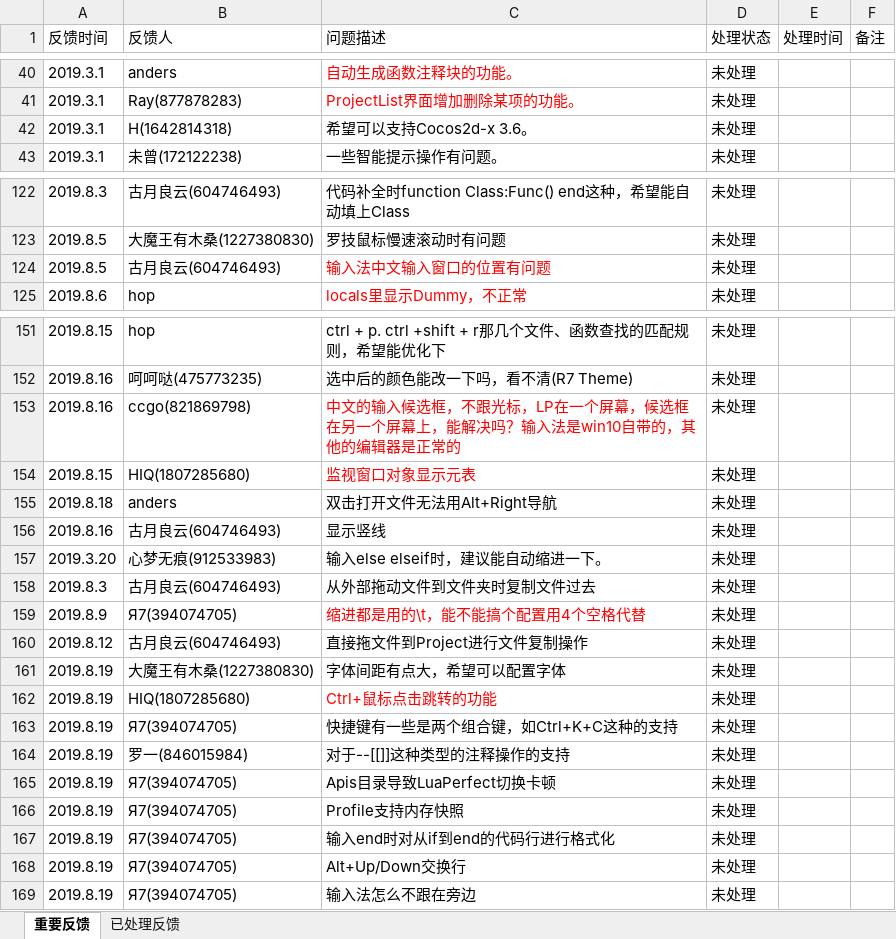
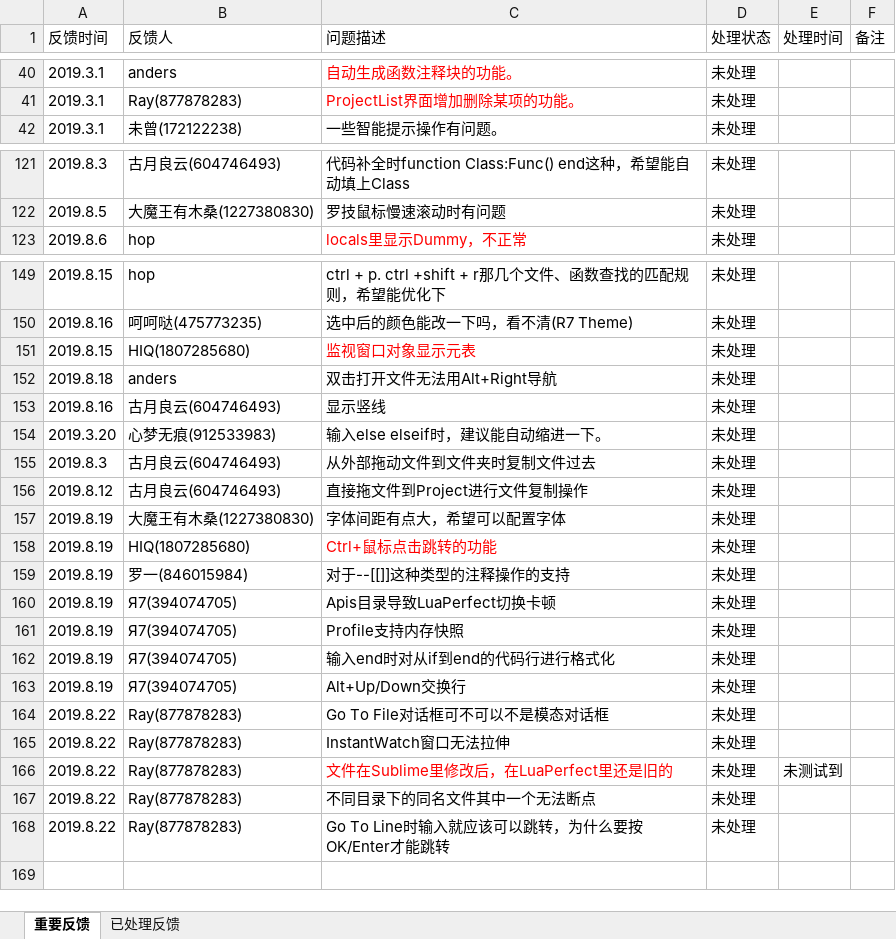
Before and after one commit to jiangzheng1986/LuaPerfect, an Excel workbook: LuaPerfect用户反馈.xlsx, sheet 重要反馈, drawn as a sheet; only a part is shown, gaps mark what is left out; values as stored, in another font and other column widths than the file's, no borders; removed rows and columns are numbered as before the commit, all else as after; the diff names each change by its address in the sheet, - before the commit and + after, or states it on an @@ line.

```diff
--- a/LuaPerfect用户反馈.xlsx (sheet 重要反馈)
+++ b/LuaPerfect用户反馈.xlsx (sheet 重要反馈)
-row 42: 2019.3.1 | H(1642814318) | 希望可以支持Cocos2d-x 3.6。 | 未处理
-row 124: 2019.8.5 | 古月良云(604746493) | 输入法中文输入窗口的位置有问题 | 未处理
-row 153: 2019.8.16 | ccgo(821869798) | 中文的输入候选框，不跟光标，LP在一个屏幕，候选框在另一个屏幕上，能解决吗？输入法是win10自带的，其他的编辑器是正常的 | 未处理
-row 159: 2019.8.9 | Я7(394074705) | 缩进都是用的\t，能不能搞个配置用4个空格代替 | 未处理
-row 163: 2019.8.19 | Я7(394074705) | 快捷键有一些是两个组合键，如Ctrl+K+C这种的支持 | 未处理
-row 169: 2019.8.19 | Я7(394074705) | 输入法怎么不跟在旁边 | 未处理
+row 164: 2019.8.22 | Ray(877878283) | Go To File对话框可不可以不是模态对话框 | 未处理
+row 165: 2019.8.22 | Ray(877878283) | InstantWatch窗口无法拉伸 | 未处理
+row 166: 2019.8.22 | Ray(877878283) | 文件在Sublime里修改后，在LuaPerfect里还是旧的 | 未处理 | 未测试到
+row 167: 2019.8.22 | Ray(877878283) | 不同目录下的同名文件其中一个无法断点 | 未处理
+row 168: 2019.8.22 | Ray(877878283) | Go To Line时输入就应该可以跳转，为什么要按OK/Enter才能跳转 | 未处理
```
Also changed, not shown: sheet 已处理反馈.
